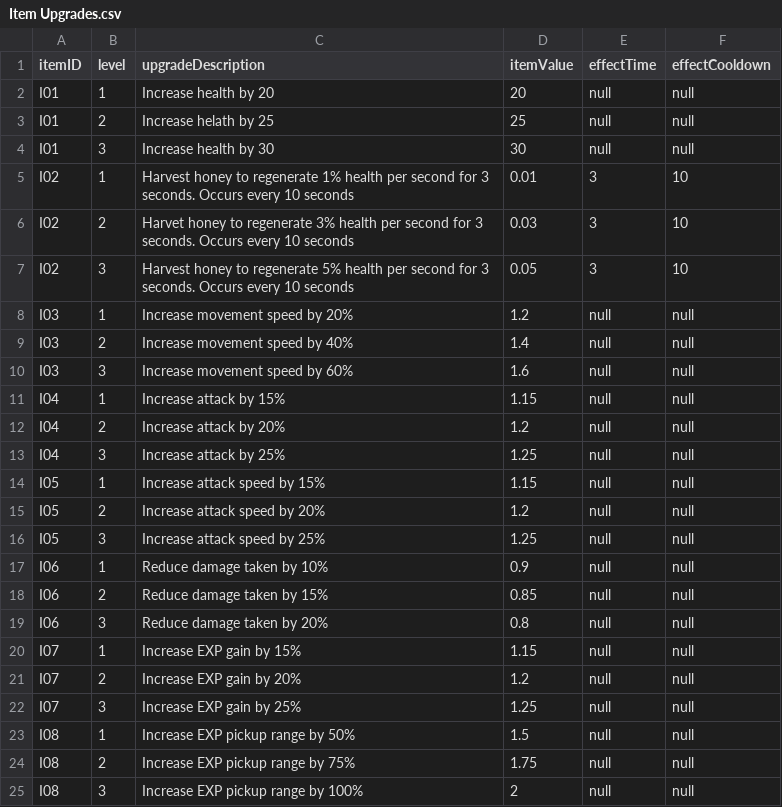
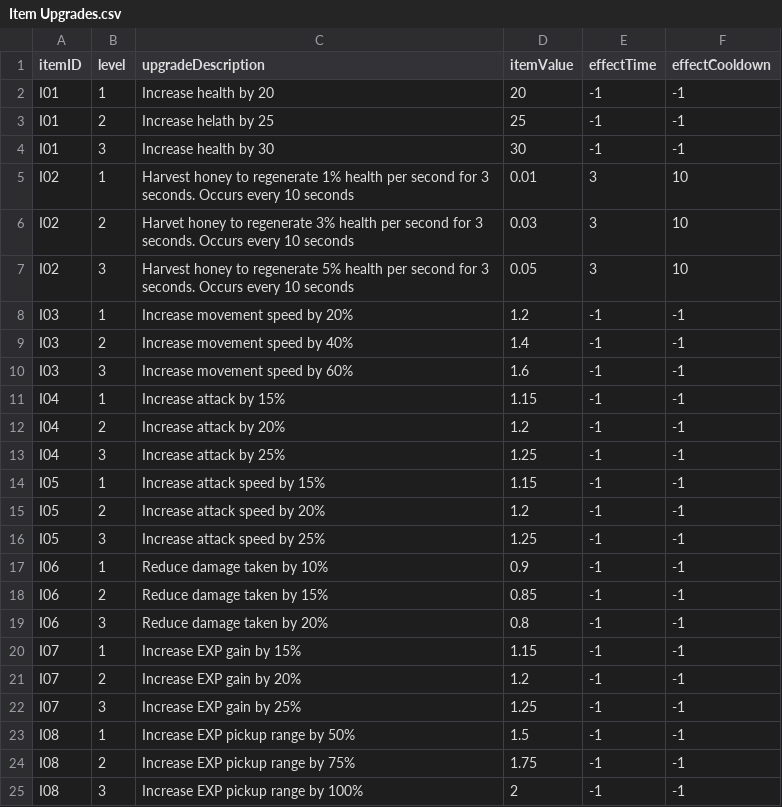
Before and after one commit to Tako27/ScriptingSystemA3, a CSV file: Assets/Data/Item Upgrades.csv, drawn as a sheet.

Commit message:
updated item and item upgrade classes

```diff
--- a/Assets/Data/Item Upgrades.csv
+++ b/Assets/Data/Item Upgrades.csv
@@ -1,5 +1,5 @@
 itemID,level,upgradeDescription,itemValue,effectTime,effectCooldown
-I01,1,Increase health by 20,20,null,null
-I01,2,Increase helath by 25,25,null,null
-I01,3,Increase health by 30,30,null,null
+I01,1,Increase health by 20,20,-1,-1
+I01,2,Increase helath by 25,25,-1,-1
+I01,3,Increase health by 30,30,-1,-1
 I02,1,Harvest honey to regenerate 1% health per second for 3 seconds. Occurs every 10 seconds,0.01,3,10
@@ -7,19 +7,19 @@ I02,2,Harvet honey to regenerate 3% health per second for 3 seconds. Occurs ever
 I02,3,Harvest honey to regenerate 5% health per second for 3 seconds. Occurs every 10 seconds,0.05,3,10
-I03,1,Increase movement speed by 20%,1.2,null,null
-I03,2,Increase movement speed by 40%,1.4,null,null
-I03,3,Increase movement speed by 60%,1.6,null,null
-I04,1,Increase attack by 15%,1.15,null,null
-I04,2,Increase attack by 20%,1.2,null,null
-I04,3,Increase attack by 25%,1.25,null,null
-I05,1,Increase attack speed by 15%,1.15,null,null
-I05,2,Increase attack speed by 20%,1.2,null,null
-I05,3,Increase attack speed by 25%,1.25,null,null
-I06,1,Reduce damage taken by 10%,0.9,null,null
-I06,2,Reduce damage taken by 15%,0.85,null,null
-I06,3,Reduce damage taken by 20%,0.8,null,null
-I07,1,Increase EXP gain by 15%,1.15,null,null
-I07,2,Increase EXP gain by 20%,1.2,null,null
-I07,3,Increase EXP gain by 25%,1.25,null,null
-I08,1,Increase EXP pickup range by 50%,1.5,null,null
-I08,2,Increase EXP pickup range by 75%,1.75,null,null
-I08,3,Increase EXP pickup range by 100%,2,null,null
+I03,1,Increase movement speed by 20%,1.2,-1,-1
+I03,2,Increase movement speed by 40%,1.4,-1,-1
+I03,3,Increase movement speed by 60%,1.6,-1,-1
+I04,1,Increase attack by 15%,1.15,-1,-1
+I04,2,Increase attack by 20%,1.2,-1,-1
+I04,3,Increase attack by 25%,1.25,-1,-1
+I05,1,Increase attack speed by 15%,1.15,-1,-1
+I05,2,Increase attack speed by 20%,1.2,-1,-1
+I05,3,Increase attack speed by 25%,1.25,-1,-1
+I06,1,Reduce damage taken by 10%,0.9,-1,-1
+I06,2,Reduce damage taken by 15%,0.85,-1,-1
+I06,3,Reduce damage taken by 20%,0.8,-1,-1
+I07,1,Increase EXP gain by 15%,1.15,-1,-1
+I07,2,Increase EXP gain by 20%,1.2,-1,-1
+I07,3,Increase EXP gain by 25%,1.25,-1,-1
+I08,1,Increase EXP pickup range by 50%,1.5,-1,-1
+I08,2,Increase EXP pickup range by 75%,1.75,-1,-1
+I08,3,Increase EXP pickup range by 100%,2,-1,-1
```
Also changed, not shown: Assets/Data/Items.csv, 7 other files.
